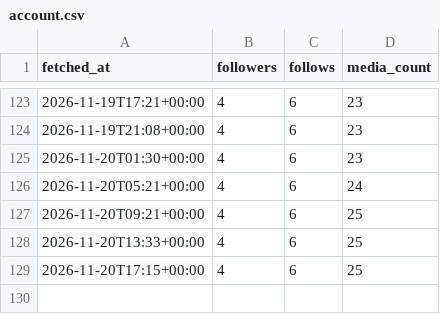
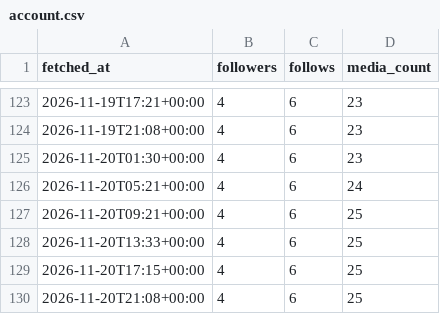
Before and after one commit to au-tax-content/content, a CSV file: stats/retained/account.csv, drawn as a sheet; only a part is shown, gaps mark what is left out; the diff names each change by its address in the sheet, - before the commit and + after, or states it on an @@ line.

Commit message:
Stats update

```diff
--- a/stats/retained/account.csv
+++ b/stats/retained/account.csv
+row 130: 2026-11-20T21:08+00:00 | 4 | 6 | 25
```
Also changed, not shown: stats/returnpolicy/account.csv, 4 other files.
